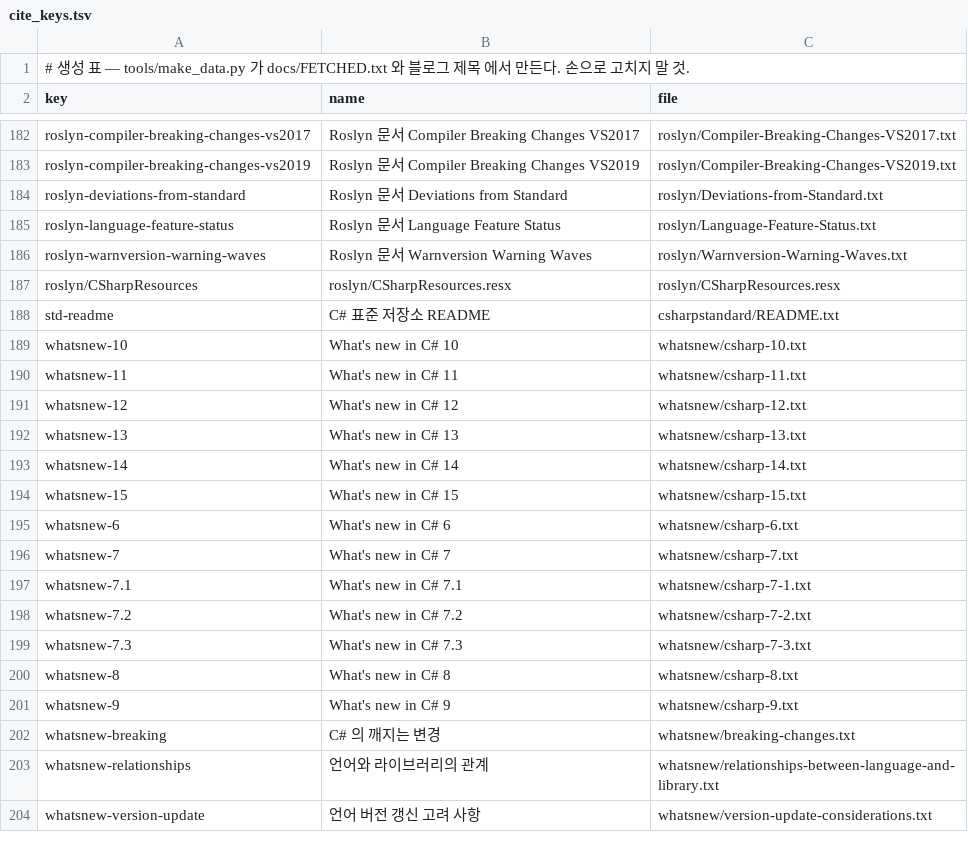
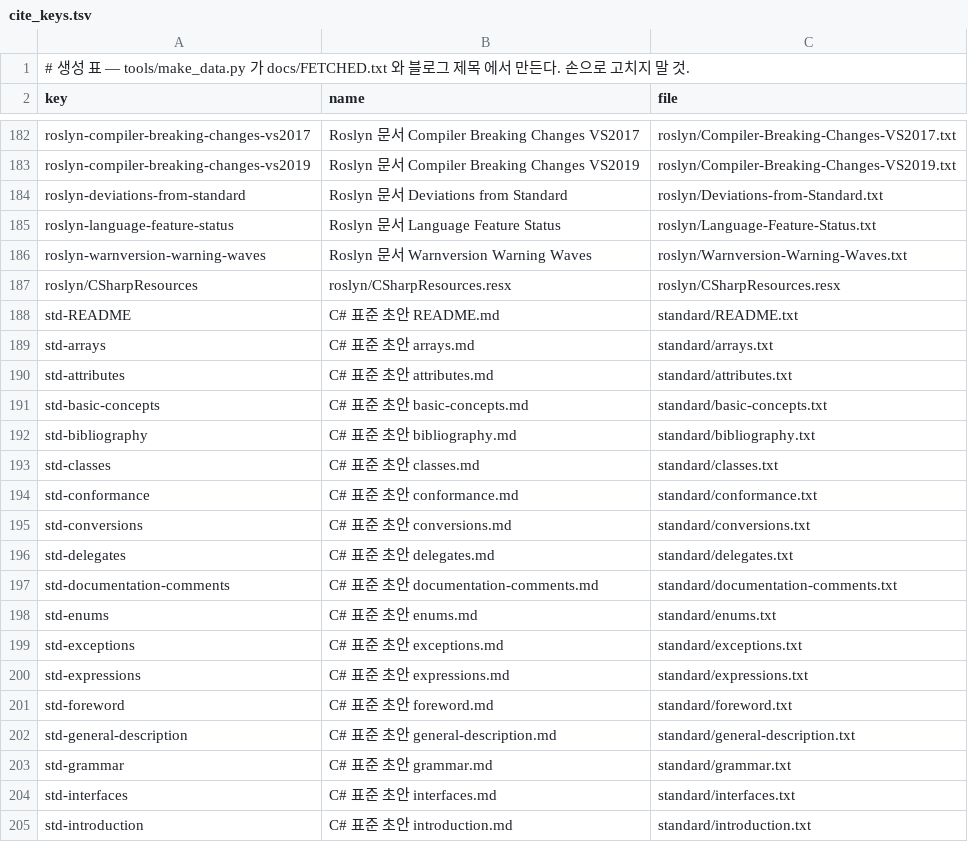
Before and after one commit to chobocho/treasure_house, a TSV file: csevo/data/cite_keys.tsv, drawn as a sheet; only a part is shown, gaps mark what is left out; the shorter side is filled out with more unchanged rows; the diff covers the shown part only; the diff names each change by its address in the sheet, - before the commit and + after, or states it on an @@ line.

```diff
--- a/csevo/data/cite_keys.tsv
+++ b/csevo/data/cite_keys.tsv
+row 188: std-README | C# 표준 초안 README.md | standard/README.txt
+row 189: std-arrays | C# 표준 초안 arrays.md | standard/arrays.txt
+row 190: std-attributes | C# 표준 초안 attributes.md | standard/attributes.txt
+row 191: std-basic-concepts | C# 표준 초안 basic-concepts.md | standard/basic-concepts.txt
+row 192: std-bibliography | C# 표준 초안 bibliography.md | standard/bibliography.txt
+row 193: std-classes | C# 표준 초안 classes.md | standard/classes.txt
+row 194: std-conformance | C# 표준 초안 conformance.md | standard/conformance.txt
+row 195: std-conversions | C# 표준 초안 conversions.md | standard/conversions.txt
+row 196: std-delegates | C# 표준 초안 delegates.md | standard/delegates.txt
+row 197: std-documentation-comments | C# 표준 초안 documentation-comments.md | standard/documentation-comments.txt
+row 198: std-enums | C# 표준 초안 enums.md | standard/enums.txt
+row 199: std-exceptions | C# 표준 초안 exceptions.md | standard/exceptions.txt
+row 200: std-expressions | C# 표준 초안 expressions.md | standard/expressions.txt
+row 201: std-foreword | C# 표준 초안 foreword.md | standard/foreword.txt
+row 202: std-general-description | C# 표준 초안 general-description.md | standard/general-description.txt
+row 203: std-grammar | C# 표준 초안 grammar.md | standard/grammar.txt
+row 204: std-interfaces | C# 표준 초안 interfaces.md | standard/interfaces.txt
+row 205: std-introduction | C# 표준 초안 introduction.md | standard/introduction.txt
```
Also changed, not shown: 14 added rows elsewhere in this file, 7 other files.
